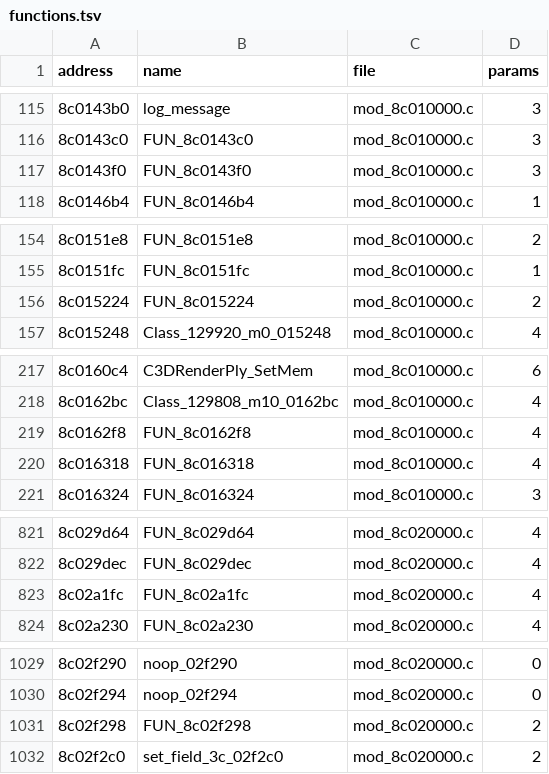
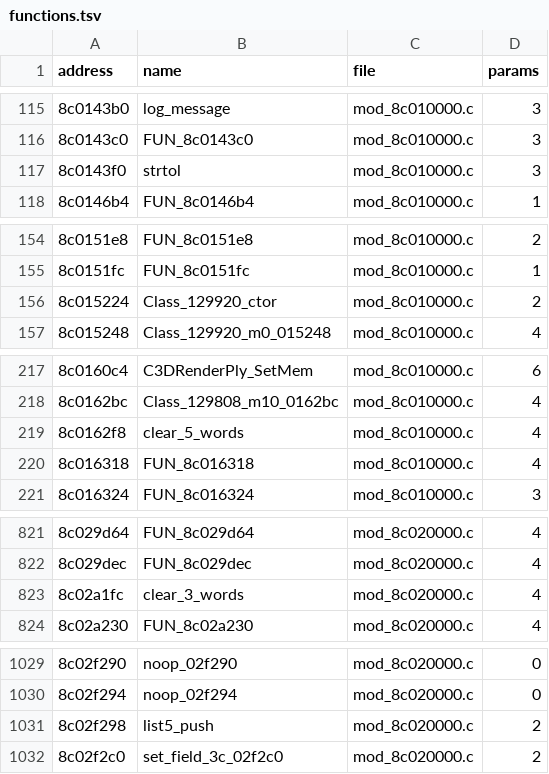
Before and after one commit to quatric/seaman-decomp, a TSV file: decomp/functions.tsv, drawn as a sheet; only a part is shown, gaps mark what is left out; the diff covers the shown part only.

Commit message:
Name strtol, atoi, spline/lerp math, interrupt nesting and RTC helpers
1,540 of 6,347 functions are now named.

```diff
--- a/decomp/functions.tsv
+++ b/decomp/functions.tsv
@@ -116,3 +116,3 @@ address	name	file	params
 8c0143c0	FUN_8c0143c0	mod_8c010000.c	3
-8c0143f0	FUN_8c0143f0	mod_8c010000.c	3
+8c0143f0	strtol	mod_8c010000.c	3
 8c0146b4	FUN_8c0146b4	mod_8c010000.c	1
@@ -155,3 +155,3 @@ address	name	file	params
 8c0151fc	FUN_8c0151fc	mod_8c010000.c	1
-8c015224	FUN_8c015224	mod_8c010000.c	2
+8c015224	Class_129920_ctor	mod_8c010000.c	2
 8c015248	Class_129920_m0_015248	mod_8c010000.c	4
@@ -218,3 +218,3 @@ address	name	file	params
 8c0162bc	Class_129808_m10_0162bc	mod_8c010000.c	4
-8c0162f8	FUN_8c0162f8	mod_8c010000.c	4
+8c0162f8	clear_5_words	mod_8c010000.c	4
 8c016318	FUN_8c016318	mod_8c010000.c	4
@@ -822,3 +822,3 @@ address	name	file	params
 8c029dec	FUN_8c029dec	mod_8c020000.c	4
-8c02a1fc	FUN_8c02a1fc	mod_8c020000.c	4
+8c02a1fc	clear_3_words	mod_8c020000.c	4
 8c02a230	FUN_8c02a230	mod_8c020000.c	4
@@ -1030,3 +1030,3 @@ address	name	file	params
 8c02f294	noop_02f294	mod_8c020000.c	0
-8c02f298	FUN_8c02f298	mod_8c020000.c	2
+8c02f298	list5_push	mod_8c020000.c	2
 8c02f2c0	set_field_3c_02f2c0	mod_8c020000.c	2
```
Also changed, not shown: 20 edited cells elsewhere in this file, tools/readable_names.tsv, 27 other files.
